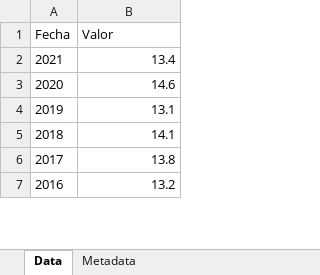
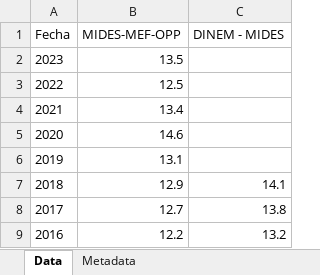
Before and after one commit to UMAD-FCS/DESCA-app, an Excel workbook: indicadores/tablas/320101.xlsx, sheet Data, drawn as a sheet; only a part is shown; values as stored, in another font and other column widths than the file's, no borders; addresses are those after the commit; the diff names each change by its address in the sheet, - before the commit and + after, or states it on an @@ line.

```diff
--- a/indicadores/tablas/320101.xlsx (sheet Data)
+++ b/indicadores/tablas/320101.xlsx (sheet Data)
+column B (MIDES-MEF-OPP), rows 4-9: 13.4 | 14.6 | 13.1 | 12.9 | 12.7 | 12.2
-C1: Valor
+C1: DINEM - MIDES
+row 2: 2023 | 13.5
+row 3: 2022 | 12.5
-C4 (DINEM - MIDES): 13.4
+C4 (DINEM - MIDES): (empty)
-C5 (DINEM - MIDES): 14.6
+C5 (DINEM - MIDES): (empty)
-C6 (DINEM - MIDES): 13.1
+C6 (DINEM - MIDES): (empty)
```
Also changed, not shown: sheet Metadata, indicadores/tablas/120101.xlsx, indicadores/tablas/130102.xlsx, 42 other files.
